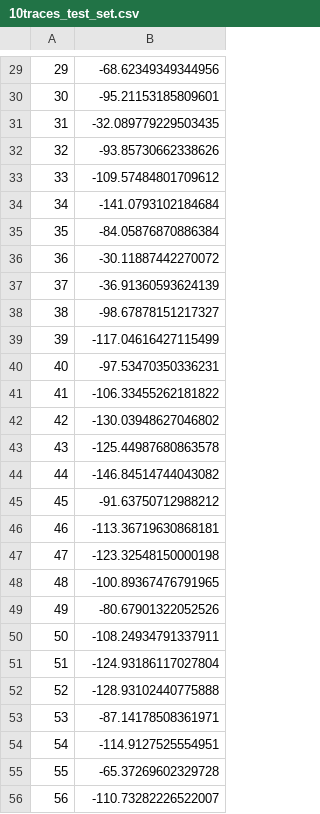
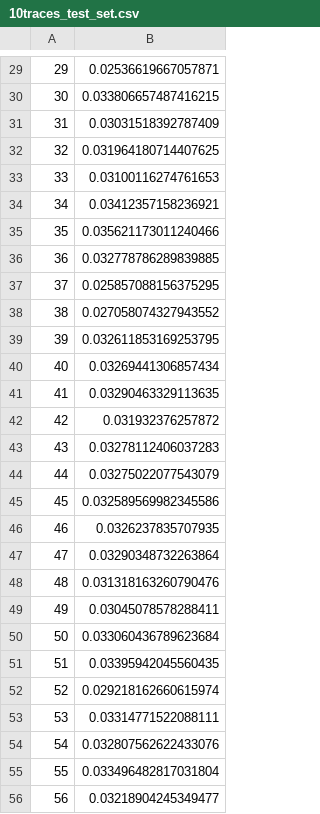
Before and after one commit to thorondir/BaumWelch, a CSV file: results/10traces_test_set.csv, drawn as a sheet; only a part is shown, gaps mark what is left out; the diff covers the shown part only.

```diff
--- a/results/10traces_test_set.csv
+++ b/results/10traces_test_set.csv
@@ -29,28 +29,28 @@
-29,-68.62349349344956
-30,-95.21153185809601
-31,-32.089779229503435
-32,-93.85730662338626
-33,-109.57484801709612
-34,-141.0793102184684
-35,-84.05876870886384
-36,-30.11887442270072
-37,-36.91360593624139
-38,-98.67878151217327
-39,-117.04616427115499
-40,-97.53470350336231
-41,-106.33455262181822
-42,-130.03948627046802
-43,-125.44987680863578
-44,-146.84514744043082
-45,-91.63750712988212
-46,-113.36719630868181
-47,-123.32548150000198
-48,-100.89367476791965
-49,-80.67901322052526
-50,-108.24934791337911
-51,-124.93186117027804
-52,-128.93102440775888
-53,-87.14178508361971
-54,-114.9127525554951
-55,-65.37269602329728
-56,-110.73282226522007
+29,0.02536619667057871
+30,0.033806657487416215
+31,0.03031518392787409
+32,0.031964180714407625
+33,0.03100116274761653
+34,0.03412357158236921
+35,0.035621173011240466
+36,0.032778786289839885
+37,0.025857088156375295
+38,0.027058074327943552
+39,0.032611853169253795
+40,0.03269441306857434
+41,0.03290463329113635
+42,0.031932376257872
+43,0.03278112406037283
+44,0.03275022077543079
+45,0.032589569982345586
+46,0.0326237835707935
+47,0.03290348732263864
+48,0.031318163260790476
+49,0.03045078578288411
+50,0.033060436789623684
+51,0.03395942045560435
+52,0.029218162660615974
+53,0.03314771522088111
+54,0.032807562622433076
+55,0.033496482817031804
+56,0.03218904245349477
```
Also changed, not shown: 100 edited cells elsewhere in this file, results/10traces_10traces.csv, 52 other files.
